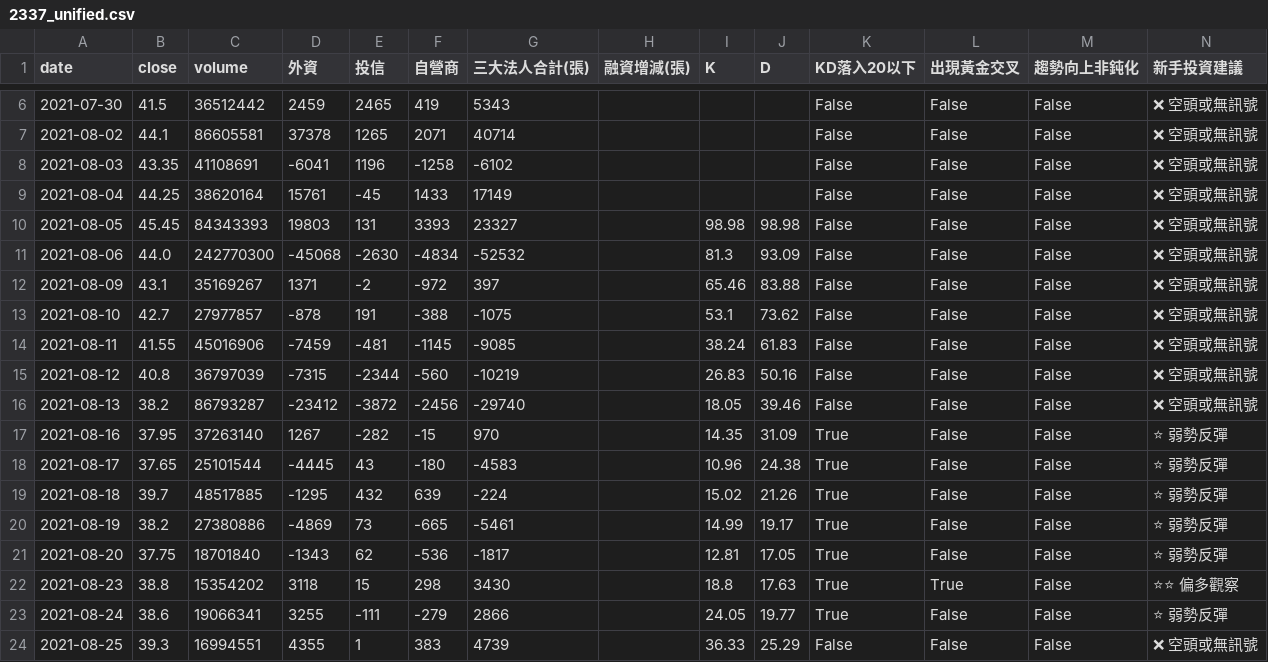
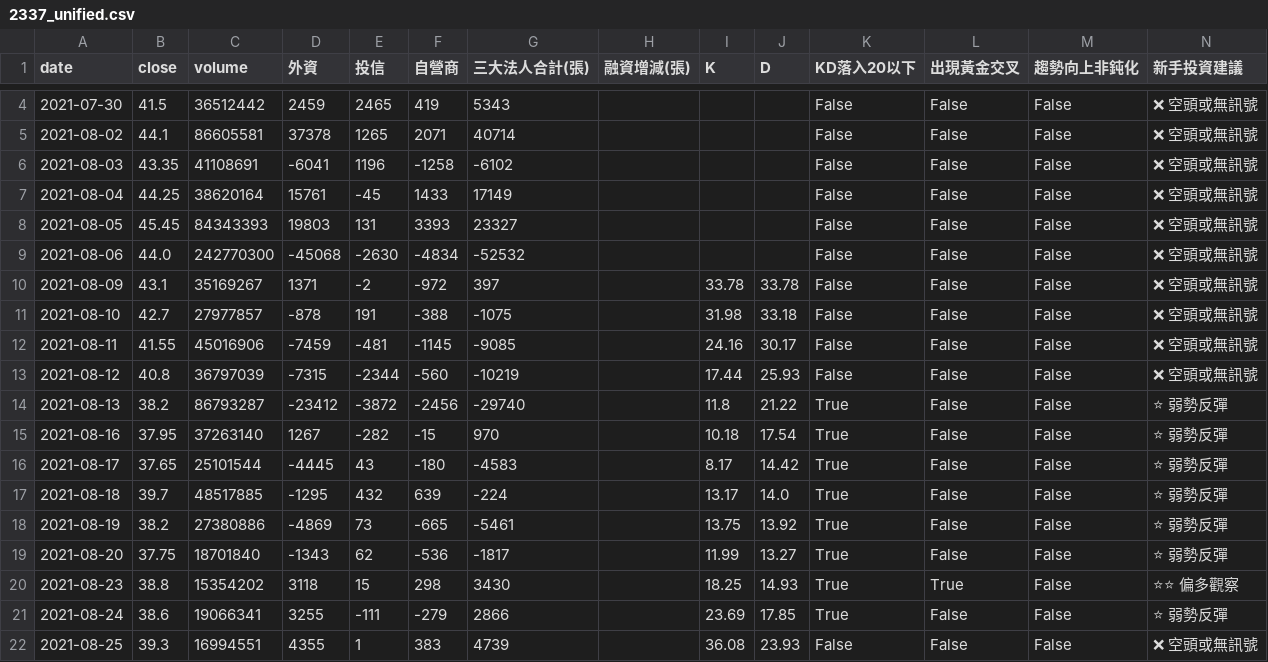
Before and after one commit to wjstudio1030/AIStockAnalysis_v2, a CSV file: docs/data/2337_unified.csv, drawn as a sheet; only a part is shown, gaps mark what is left out; the diff covers the shown part only.

```diff
--- a/docs/data/2337_unified.csv
+++ b/docs/data/2337_unified.csv
@@ -9,16 +7,16 @@
 2021-08-04,44.25,38620164,15761,-45,1433,17149,,,,False,False,False,❌ 空頭或無訊號
-2021-08-05,45.45,84343393,19803,131,3393,23327,,98.98,98.98,False,False,False,❌ 空頭或無訊號
-2021-08-06,44.0,242770300,-45068,-2630,-4834,-52532,,81.3,93.09,False,False,False,❌ 空頭或無訊號
-2021-08-09,43.1,35169267,1371,-2,-972,397,,65.46,83.88,False,False,False,❌ 空頭或無訊號
-2021-08-10,42.7,27977857,-878,191,-388,-1075,,53.1,73.62,False,False,False,❌ 空頭或無訊號
-2021-08-11,41.55,45016906,-7459,-481,-1145,-9085,,38.24,61.83,False,False,False,❌ 空頭或無訊號
-2021-08-12,40.8,36797039,-7315,-2344,-560,-10219,,26.83,50.16,False,False,False,❌ 空頭或無訊號
-2021-08-13,38.2,86793287,-23412,-3872,-2456,-29740,,18.05,39.46,False,False,False,❌ 空頭或無訊號
-2021-08-16,37.95,37263140,1267,-282,-15,970,,14.35,31.09,True,False,False,⭐ 弱勢反彈
-2021-08-17,37.65,25101544,-4445,43,-180,-4583,,10.96,24.38,True,False,False,⭐ 弱勢反彈
-2021-08-18,39.7,48517885,-1295,432,639,-224,,15.02,21.26,True,False,False,⭐ 弱勢反彈
-2021-08-19,38.2,27380886,-4869,73,-665,-5461,,14.99,19.17,True,False,False,⭐ 弱勢反彈
-2021-08-20,37.75,18701840,-1343,62,-536,-1817,,12.81,17.05,True,False,False,⭐ 弱勢反彈
-2021-08-23,38.8,15354202,3118,15,298,3430,,18.8,17.63,True,True,False,⭐⭐ 偏多觀察
-2021-08-24,38.6,19066341,3255,-111,-279,2866,,24.05,19.77,True,False,False,⭐ 弱勢反彈
-2021-08-25,39.3,16994551,4355,1,383,4739,,36.33,25.29,False,False,False,❌ 空頭或無訊號
+2021-08-05,45.45,84343393,19803,131,3393,23327,,,,False,False,False,❌ 空頭或無訊號
+2021-08-06,44.0,242770300,-45068,-2630,-4834,-52532,,,,False,False,False,❌ 空頭或無訊號
+2021-08-09,43.1,35169267,1371,-2,-972,397,,33.78,33.78,False,False,False,❌ 空頭或無訊號
+2021-08-10,42.7,27977857,-878,191,-388,-1075,,31.98,33.18,False,False,False,❌ 空頭或無訊號
+2021-08-11,41.55,45016906,-7459,-481,-1145,-9085,,24.16,30.17,False,False,False,❌ 空頭或無訊號
+2021-08-12,40.8,36797039,-7315,-2344,-560,-10219,,17.44,25.93,False,False,False,❌ 空頭或無訊號
+2021-08-13,38.2,86793287,-23412,-3872,-2456,-29740,,11.8,21.22,True,False,False,⭐ 弱勢反彈
+2021-08-16,37.95,37263140,1267,-282,-15,970,,10.18,17.54,True,False,False,⭐ 弱勢反彈
+2021-08-17,37.65,25101544,-4445,43,-180,-4583,,8.17,14.42,True,False,False,⭐ 弱勢反彈
+2021-08-18,39.7,48517885,-1295,432,639,-224,,13.17,14.0,True,False,False,⭐ 弱勢反彈
+2021-08-19,38.2,27380886,-4869,73,-665,-5461,,13.75,13.92,True,False,False,⭐ 弱勢反彈
+2021-08-20,37.75,18701840,-1343,62,-536,-1817,,11.99,13.27,True,False,False,⭐ 弱勢反彈
+2021-08-23,38.8,15354202,3118,15,298,3430,,18.25,14.93,True,True,False,⭐⭐ 偏多觀察
+2021-08-24,38.6,19066341,3255,-111,-279,2866,,23.69,17.85,True,False,False,⭐ 弱勢反彈
+2021-08-25,39.3,16994551,4355,1,383,4739,,36.08,23.93,False,False,False,❌ 空頭或無訊號
```
Also changed, not shown: 1 added row, 2 removed rows and 35 edited cells elsewhere in this file, docs/data/2344_unified.csv, docs/data/2408_unified.csv, 23 other files.
